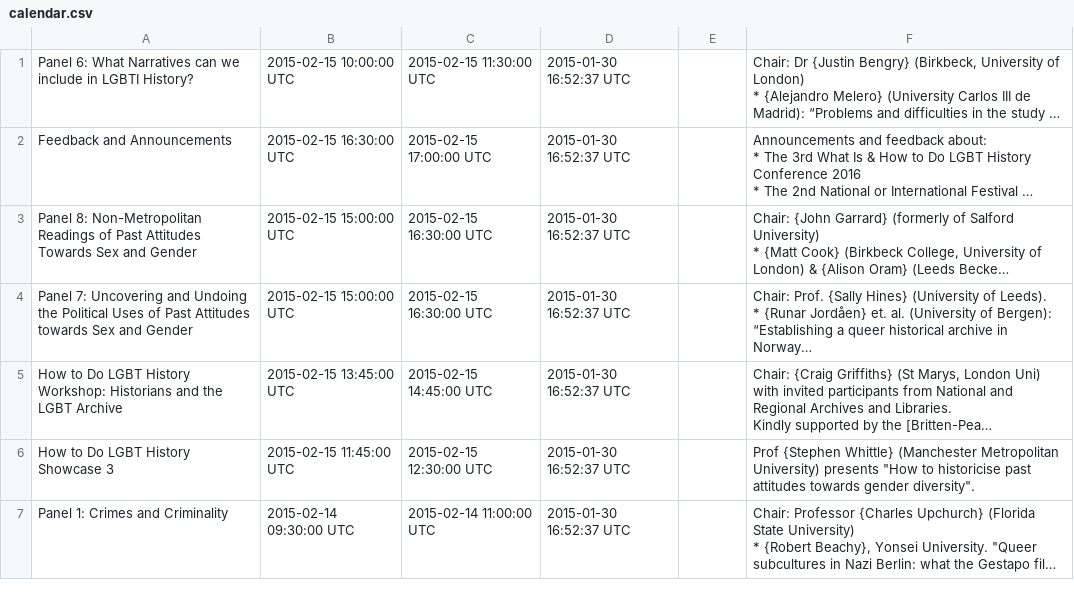
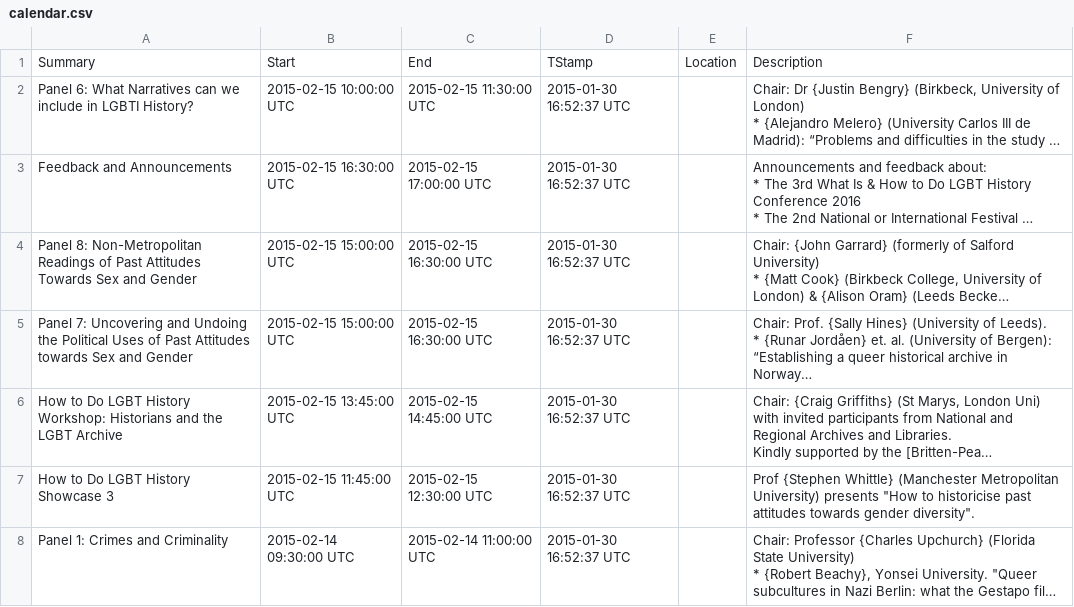
Before and after one commit to kimadactyl/lgbthistoryfestival, a CSV file: ical/calendar.csv, drawn as a sheet; only a part is shown; long unchanged cells end in …; the diff names each change by its address in the sheet, - before the commit and + after, or states it on an @@ line.

Commit message:
added column headings to spreadsheet

```diff
--- a/ical/calendar.csv
+++ b/ical/calendar.csv
+row 1: Summary | Start | End | TStamp | Location | Description
```
Also changed, not shown: 2 other files.
